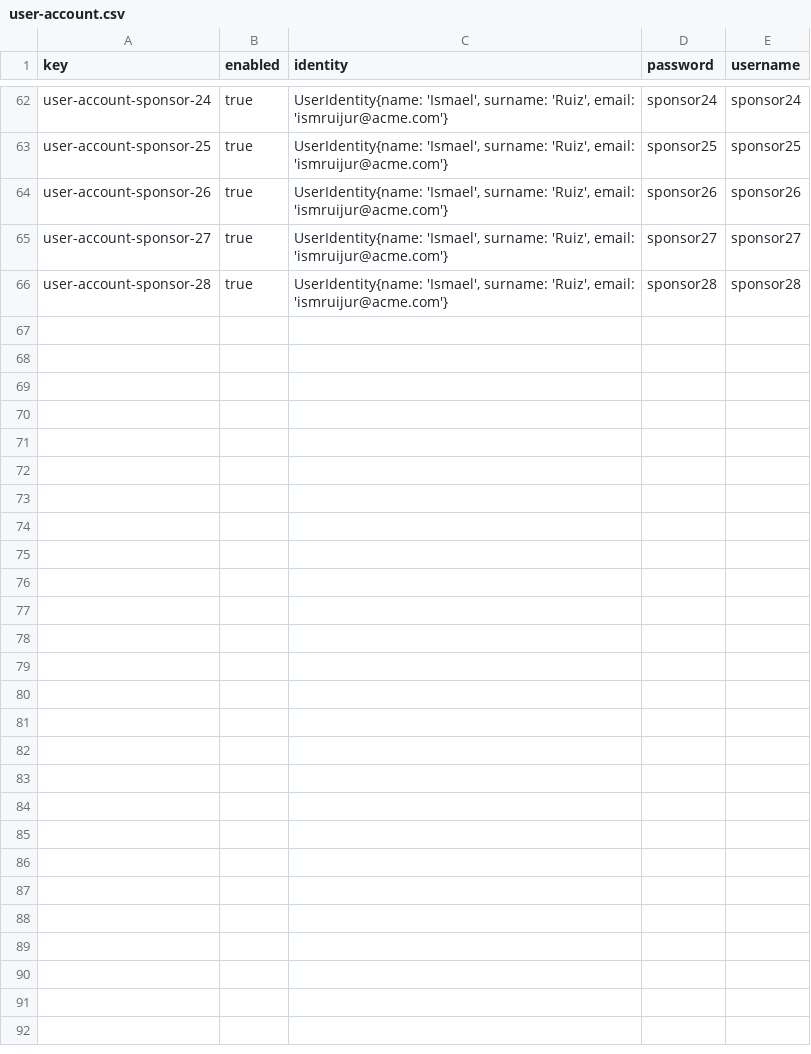
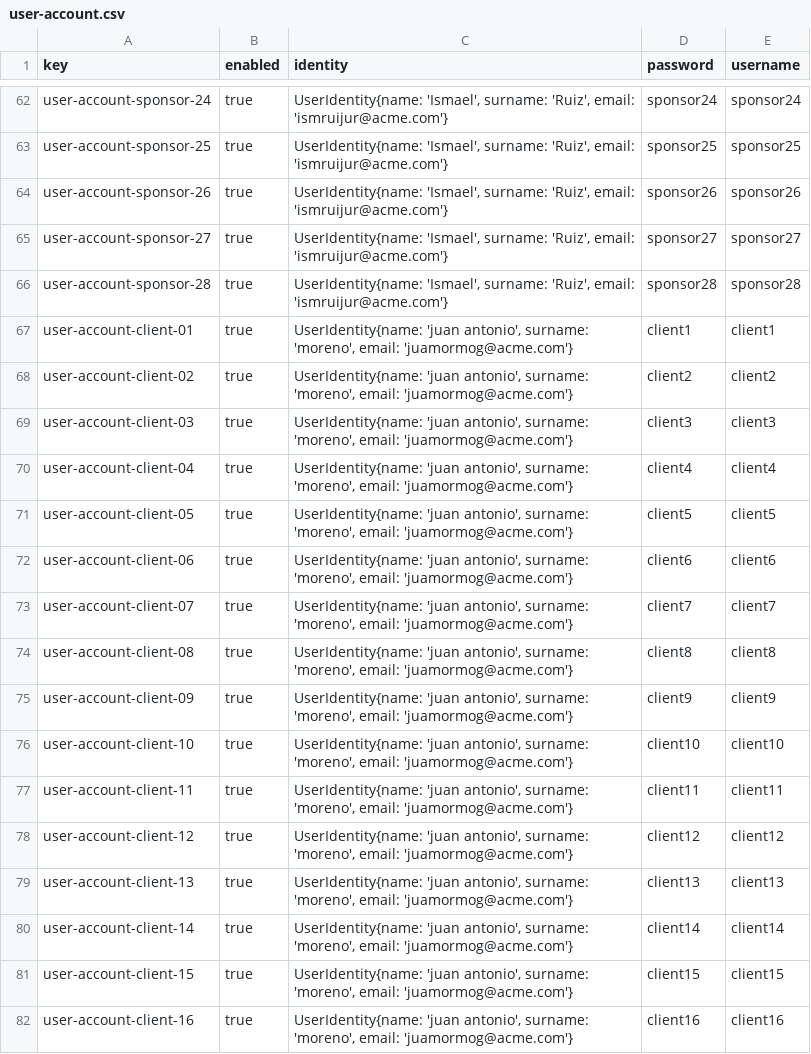
Before and after one commit to IsmaelRuizJurado/Acme-SF-D04, a CSV file: src/main/webapp/WEB-INF/resources/sample-data/user-account.csv, drawn as a sheet; only a part is shown, gaps mark what is left out.

Commit message:
client.csv and clients added

```diff
--- a/src/main/webapp/WEB-INF/resources/sample-data/user-account.csv
+++ b/src/main/webapp/WEB-INF/resources/sample-data/user-account.csv
@@ -66 +66,17 @@ user-account-sponsor-27,true,"UserIdentity{name: 'Ismael', surname: 'Ruiz', emai
 user-account-sponsor-28,true,"UserIdentity{name: 'Ismael', surname: 'Ruiz', email: 'ismruijur@acme.com'}",sponsor28,sponsor28
+user-account-client-01,true,"UserIdentity{name: 'juan antonio', surname: 'moreno', email: 'juamormog@acme.com'}",client1,client1
+user-account-client-02,true,"UserIdentity{name: 'juan antonio', surname: 'moreno', email: 'juamormog@acme.com'}",client2,client2
+user-account-client-03,true,"UserIdentity{name: 'juan antonio', surname: 'moreno', email: 'juamormog@acme.com'}",client3,client3
+user-account-client-04,true,"UserIdentity{name: 'juan antonio', surname: 'moreno', email: 'juamormog@acme.com'}",client4,client4
+user-account-client-05,true,"UserIdentity{name: 'juan antonio', surname: 'moreno', email: 'juamormog@acme.com'}",client5,client5
+user-account-client-06,true,"UserIdentity{name: 'juan antonio', surname: 'moreno', email: 'juamormog@acme.com'}",client6,client6
+user-account-client-07,true,"UserIdentity{name: 'juan antonio', surname: 'moreno', email: 'juamormog@acme.com'}",client7,client7
+user-account-client-08,true,"UserIdentity{name: 'juan antonio', surname: 'moreno', email: 'juamormog@acme.com'}",client8,client8
+user-account-client-09,true,"UserIdentity{name: 'juan antonio', surname: 'moreno', email: 'juamormog@acme.com'}",client9,client9
+user-account-client-10,true,"UserIdentity{name: 'juan antonio', surname: 'moreno', email: 'juamormog@acme.com'}",client10,client10
+user-account-client-11,true,"UserIdentity{name: 'juan antonio', surname: 'moreno', email: 'juamormog@acme.com'}",client11,client11
+user-account-client-12,true,"UserIdentity{name: 'juan antonio', surname: 'moreno', email: 'juamormog@acme.com'}",client12,client12
+user-account-client-13,true,"UserIdentity{name: 'juan antonio', surname: 'moreno', email: 'juamormog@acme.com'}",client13,client13
+user-account-client-14,true,"UserIdentity{name: 'juan antonio', surname: 'moreno', email: 'juamormog@acme.com'}",client14,client14
+user-account-client-15,true,"UserIdentity{name: 'juan antonio', surname: 'moreno', email: 'juamormog@acme.com'}",client15,client15
+user-account-client-16,true,"UserIdentity{name: 'juan antonio', surname: 'moreno', email: 'juamormog@acme.com'}",client16,client16
```
Also changed, not shown: 1 other file.
